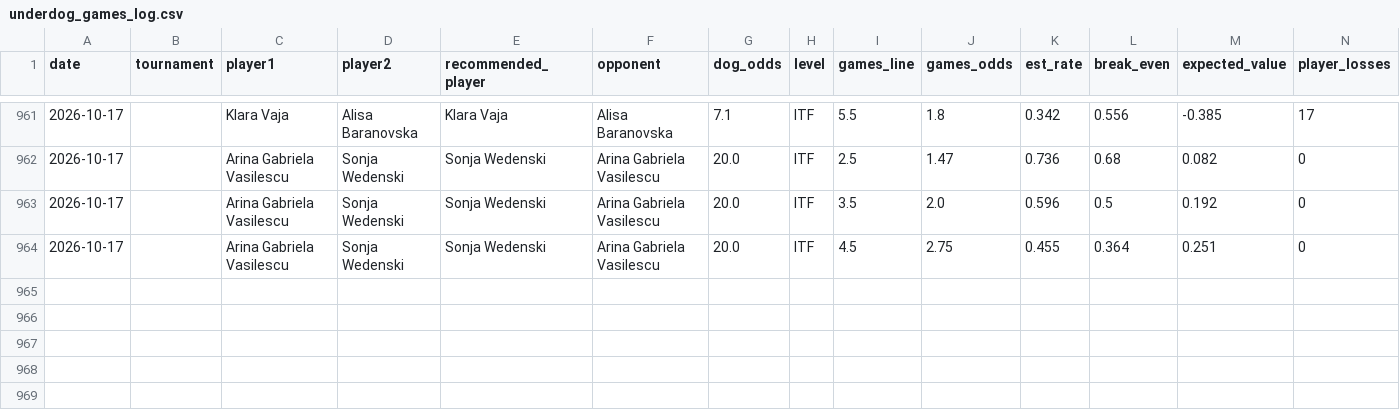
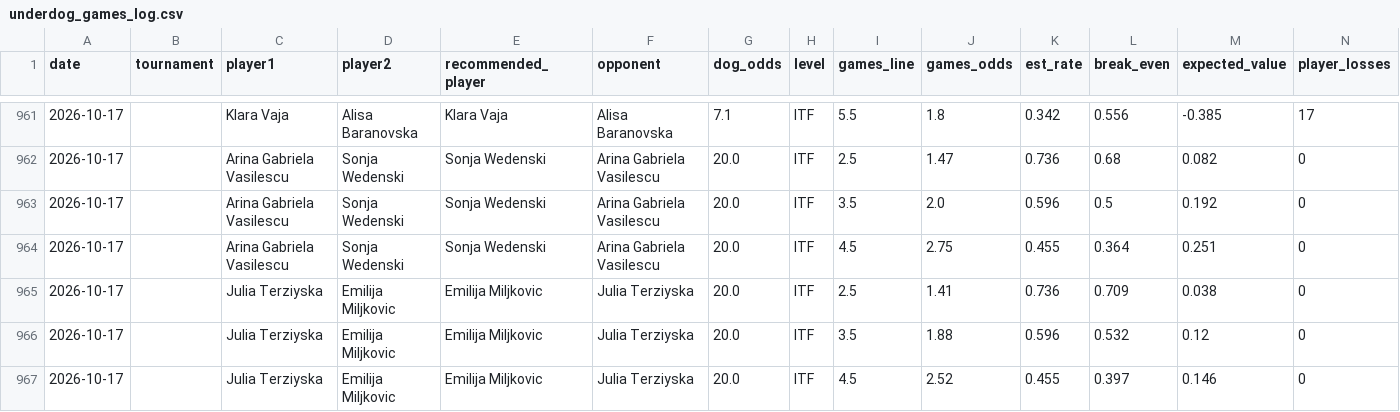
Before and after one commit to andrei0182/pariuri, a CSV file: tennis/stats/underdog_games_log.csv, drawn as a sheet; only a part is shown, gaps mark what is left out; rows hold the shown columns only; the diff names each change by its address in the sheet, - before the commit and + after, or states it on an @@ line.

```diff
--- a/tennis/stats/underdog_games_log.csv
+++ b/tennis/stats/underdog_games_log.csv
+row 965: 2026-10-17 |  | Julia Terziyska | Emilija Miljkovic | Emilija Miljkovic | Julia Terziyska | 20.0 | ITF | 2.5 | 1.41 | 0.736 | 0.709 | 0.038 | 0
+row 966: 2026-10-17 |  | Julia Terziyska | Emilija Miljkovic | Emilija Miljkovic | Julia Terziyska | 20.0 | ITF | 3.5 | 1.88 | 0.596 | 0.532 | 0.12 | 0
+row 967: 2026-10-17 |  | Julia Terziyska | Emilija Miljkovic | Emilija Miljkovic | Julia Terziyska | 20.0 | ITF | 4.5 | 2.52 | 0.455 | 0.397 | 0.146 | 0
```
Also changed, not shown: tennis/stats/market_value_log.csv, tennis/stats/player_history_log.csv, 1 other file.
